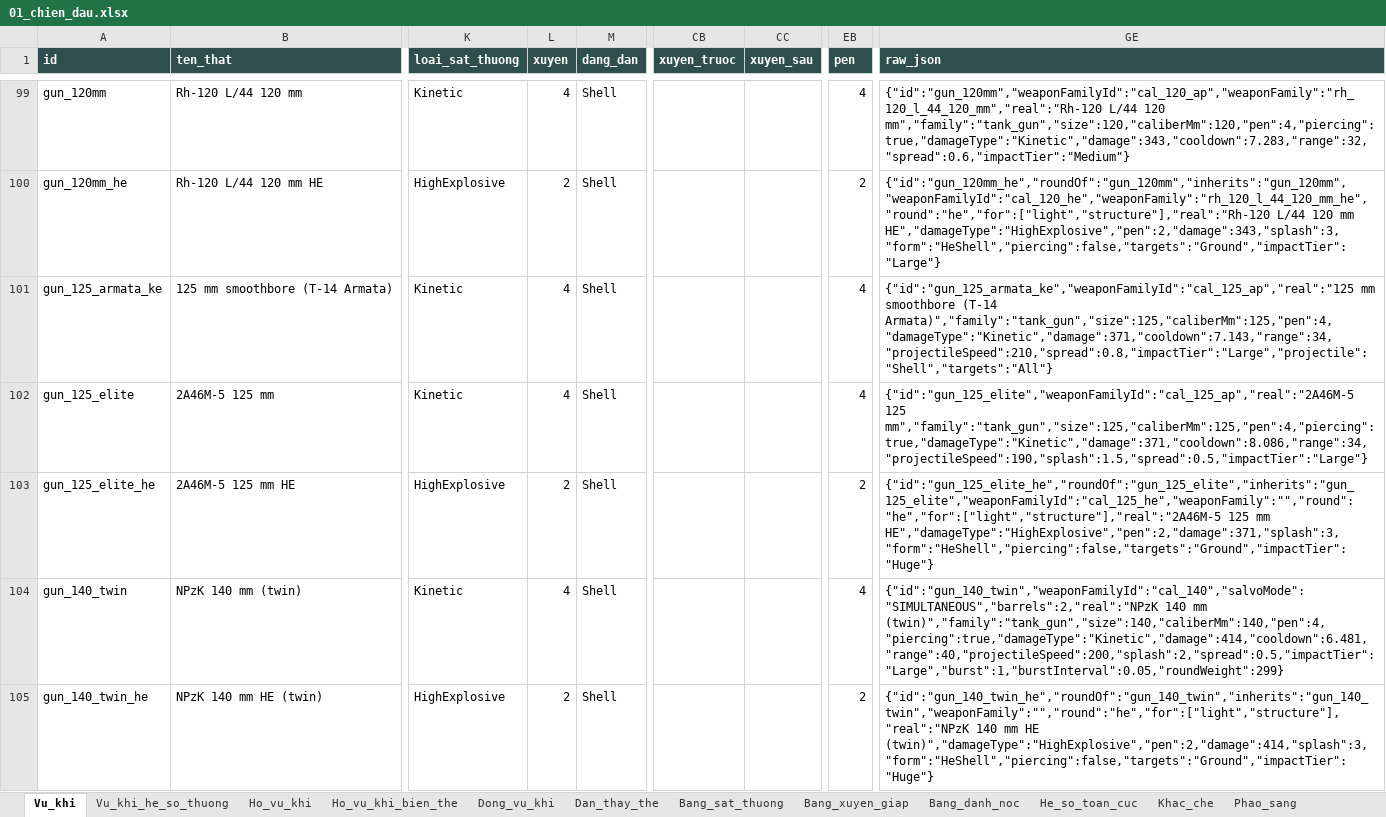
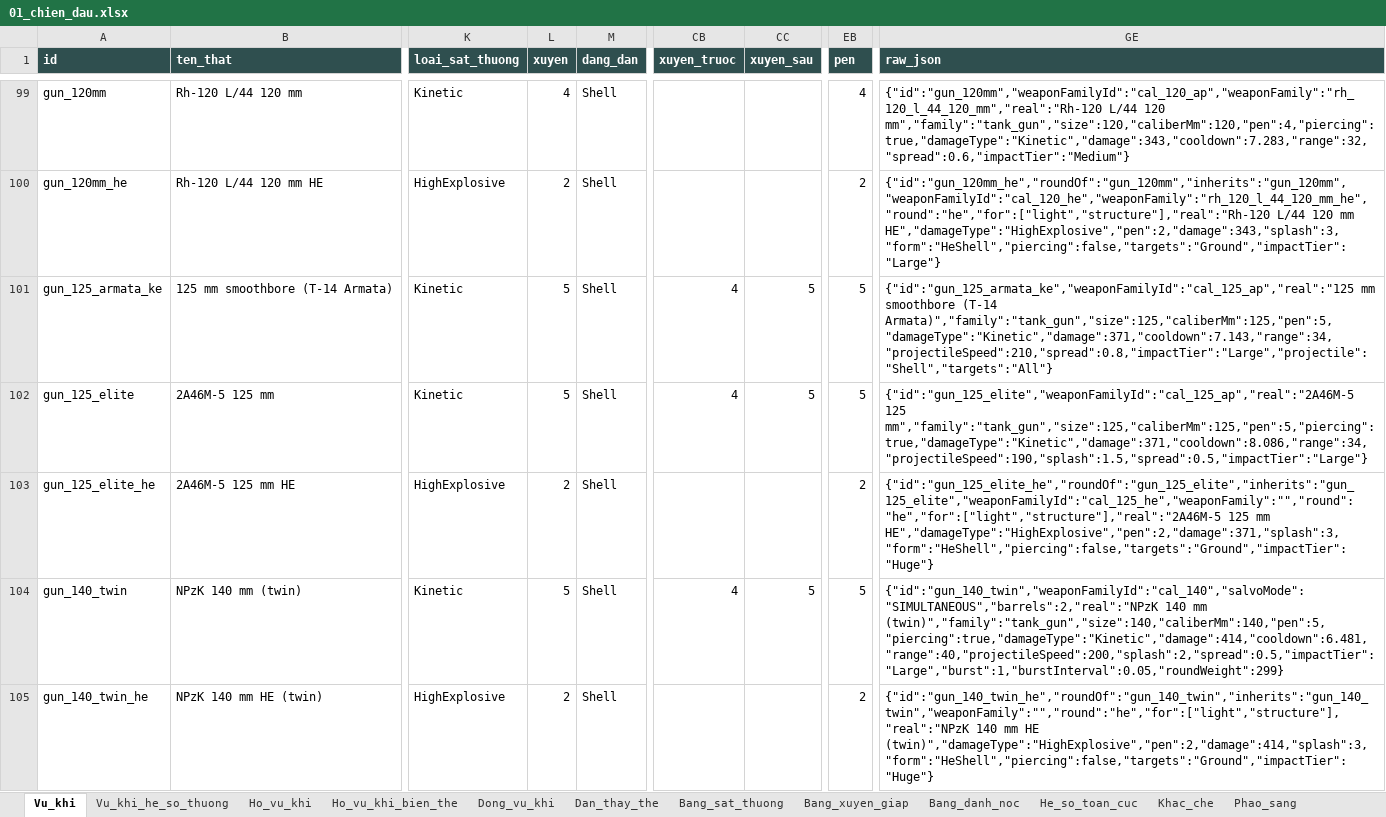
Before and after one commit to Winka173/machine-bridage, an Excel workbook: Docs/export/current/01_chien_dau.xlsx, sheet Vu_khi, drawn as a sheet; only a part is shown, gaps mark what is left out; values as stored, in another font and other column widths than the file's, no borders; the diff covers the shown part only; the diff names each change by its address in the sheet, - before the commit and + after, or states it on an @@ line.

```diff
--- a/Docs/export/current/01_chien_dau.xlsx (sheet Vu_khi)
+++ b/Docs/export/current/01_chien_dau.xlsx (sheet Vu_khi)
-L101:L102 (xuyen): 4
+L101:L102 (xuyen): 5
-CB101:CB102 (xuyen_truoc): (empty)
+CB101:CB102 (xuyen_truoc): 4
-CC101:CC102 (xuyen_sau): (empty)
+CC101:CC102 (xuyen_sau): 5
-EB101:EB102 (pen): 4
+EB101:EB102 (pen): 5
-GE101 (raw_json): …smoothbore (T-14 Armata)","family":"tank_gun","size":125,"caliberMm":125,"pen":4,"damageType":"Kinetic","damage":371,"cooldown":7.143,"range":34,"projectileSpeed":210,"spread":0.8,"impactTier":"Large","projectile":"Shell","targets":"All"}
+GE101 (raw_json): …smoothbore (T-14 Armata)","family":"tank_gun","size":125,"caliberMm":125,"pen":5,"damageType":"Kinetic","damage":371,"cooldown":7.143,"range":34,"projectileSpeed":210,"spread":0.8,"impactTier":"Large","projectile":"Shell","targets":"All"}
-GE102 (raw_json): {"id":"gun_125_elite","weaponFamilyId":"cal_125_ap","real":"2A46M-5 125 mm","family":"tank_gun","size":125,"caliberMm":125,"pen":4,"piercing":true,"damageType":"Kinetic","damage":371,"cooldown":8.086,"range":34,"projectileSpeed":190,"splash":1.5,"spread":0.5,"impactTier":"Large"}
+GE102 (raw_json): {"id":"gun_125_elite","weaponFamilyId":"cal_125_ap","real":"2A46M-5 125 mm","family":"tank_gun","size":125,"caliberMm":125,"pen":5,"piercing":true,"damageType":"Kinetic","damage":371,"cooldown":8.086,"range":34,"projectileSpeed":190,"splash":1.5,"spread":0.5,"impactTier":"Large"}
-L104 (xuyen): 4
+L104 (xuyen): 5
-CB104 (xuyen_truoc): (empty)
+CB104 (xuyen_truoc): 4
-CC104 (xuyen_sau): (empty)
+CC104 (xuyen_sau): 5
-EB104 (pen): 4
+EB104 (pen): 5
-GE104 (raw_json): …140 mm (twin)","family":"tank_gun","size":140,"caliberMm":140,"pen":4,"piercing":true,"damageType":"Kinetic","damage":414,"cooldown":6.481,"range":40,"projectileSpeed":200,"splash":2,"spread":0.5,"impactTier":"Large","burst":1,"burstInterval":0.05,"roundWeight":299}
+GE104 (raw_json): …140 mm (twin)","family":"tank_gun","size":140,"caliberMm":140,"pen":5,"piercing":true,"damageType":"Kinetic","damage":414,"cooldown":6.481,"range":40,"projectileSpeed":200,"splash":2,"spread":0.5,"impactTier":"Large","burst":1,"burstInterval":0.05,"roundWeight":299}
```
Also changed, not shown: 48 edited cells elsewhere in this sheet, sheet Xe, sheet Vu_khi_suy_ra, sheet xe_input_vu_khi, Docs/export/current/00_index.xlsx, Docs/export/current/02_boss.xlsx, 30 other files.
